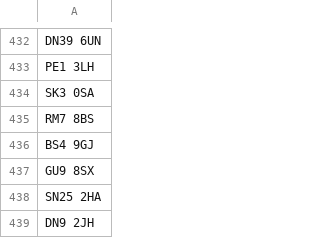
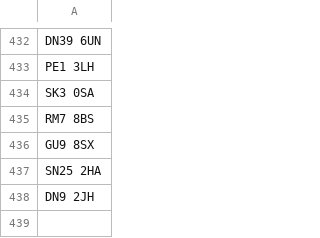
Before and after one commit to hmcts/nfdiv-performance, a CSV file: src/gatling/resources/postcodes.csv, drawn as a sheet; only a part is shown, gaps mark what is left out.

Commit message:
Removing bad postcode

```diff
--- a/src/gatling/resources/postcodes.csv
+++ b/src/gatling/resources/postcodes.csv
@@ -435,3 +435,2 @@ SK3 0SA
 RM7 8BS
-BS4 9GJ
 GU9 8SX
```
